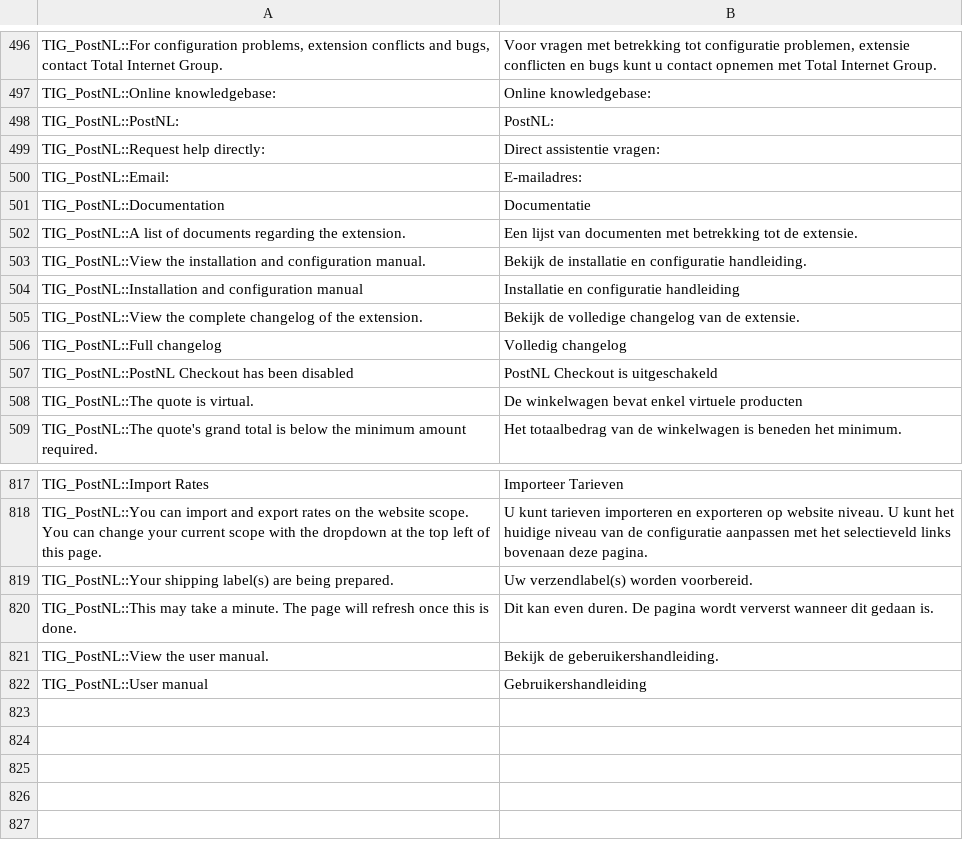
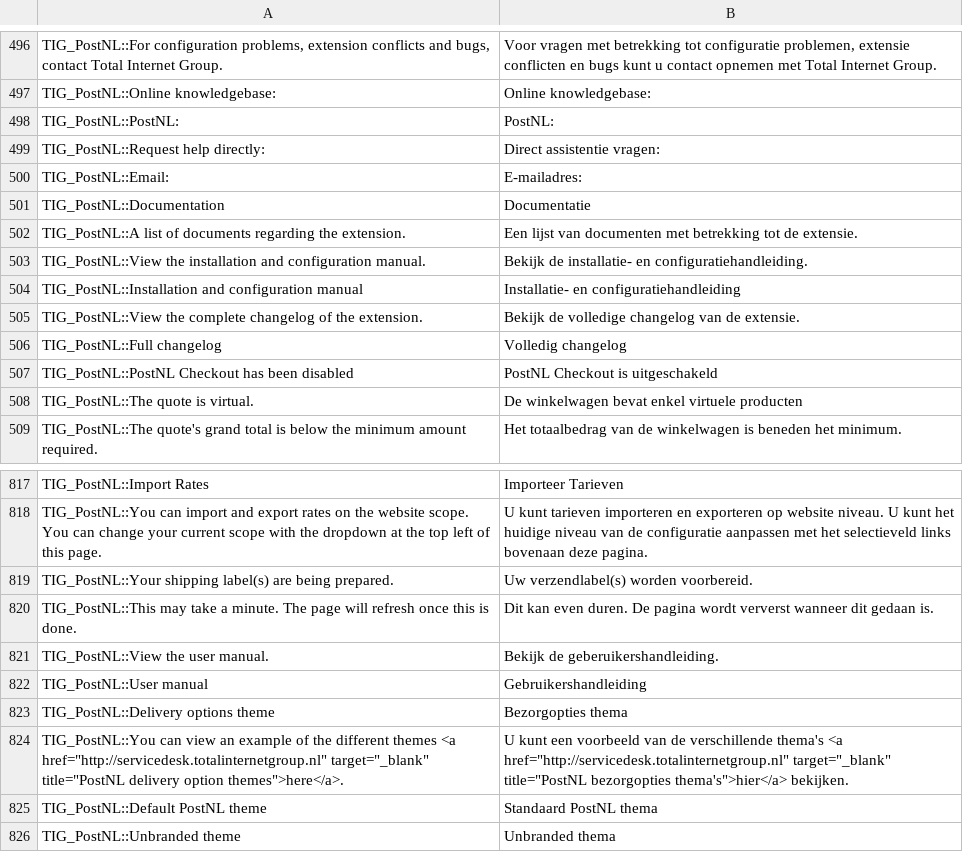
Before and after one commit to postnl/postnl-magento1-End-of-life, a CSV file: app/locale/nl_NL/TIG_PostNL.csv, drawn as a sheet; only a part is shown, gaps mark what is left out.

Commit message:
delivery options now support multiple themes

```diff
--- a/app/locale/nl_NL/TIG_PostNL.csv
+++ b/app/locale/nl_NL/TIG_PostNL.csv
@@ -502,4 +502,4 @@ TIG_PostNL::Documentation,Documentatie
 TIG_PostNL::A list of documents regarding the extension.,Een lijst van documenten met betrekking tot de extensie.
-TIG_PostNL::View the installation and configuration manual.,Bekijk de installatie en configuratie handleiding.
-TIG_PostNL::Installation and configuration manual,Installatie en configuratie handleiding
+TIG_PostNL::View the installation and configuration manual.,Bekijk de installatie- en configuratiehandleiding.
+TIG_PostNL::Installation and configuration manual,Installatie- en configuratiehandleiding
 TIG_PostNL::View the complete changelog of the extension.,Bekijk de volledige changelog van de extensie.
@@ -827 +827,5 @@ TIG_PostNL::View the user manual.,Bekijk de geberuikershandleiding.
 TIG_PostNL::User manual,Gebruikershandleiding
+TIG_PostNL::Delivery options theme,Bezorgopties thema
+"TIG_PostNL::You can view an example of the different themes <a href=""http://servicedesk.totalinternetgroup.nl"" target=""_blank"" title=""PostNL delivery option themes"">here</a>.","U kunt een voorbeeld van de verschillende thema's <a href=""http://servicedesk.totalinternetgroup.nl"" target=""_blank"" title=""PostNL bezorgopties thema's"">hier</a> bekijken."
+TIG_PostNL::Default PostNL theme,Standaard PostNL thema
+TIG_PostNL::Unbranded theme,Unbranded thema
```
Also changed, not shown: 12 other files.
